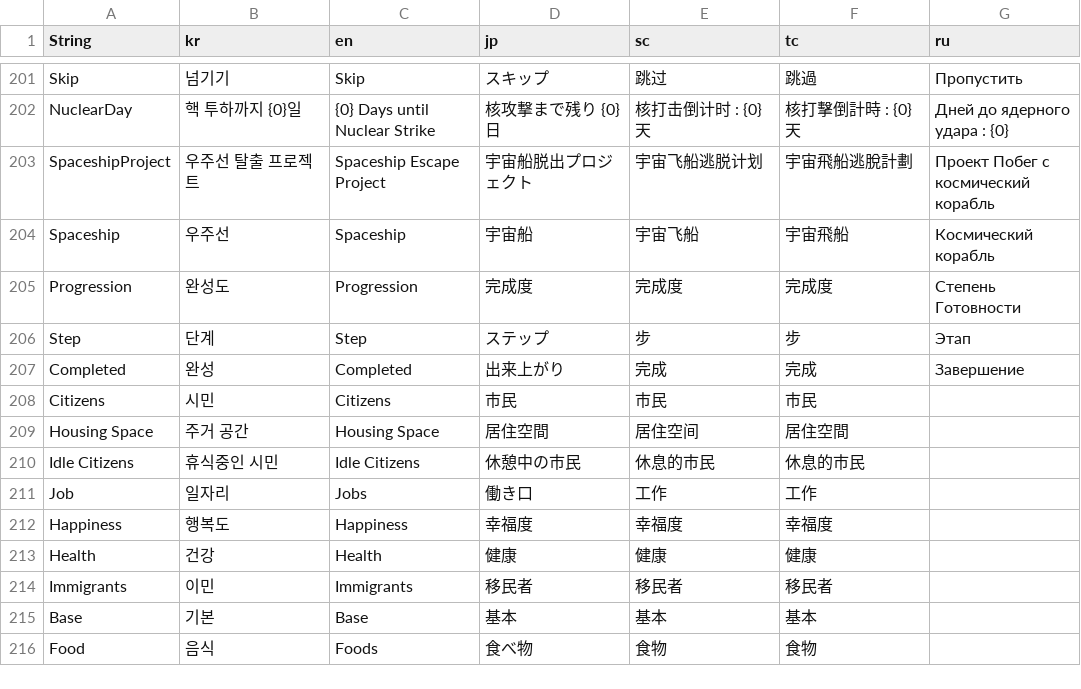
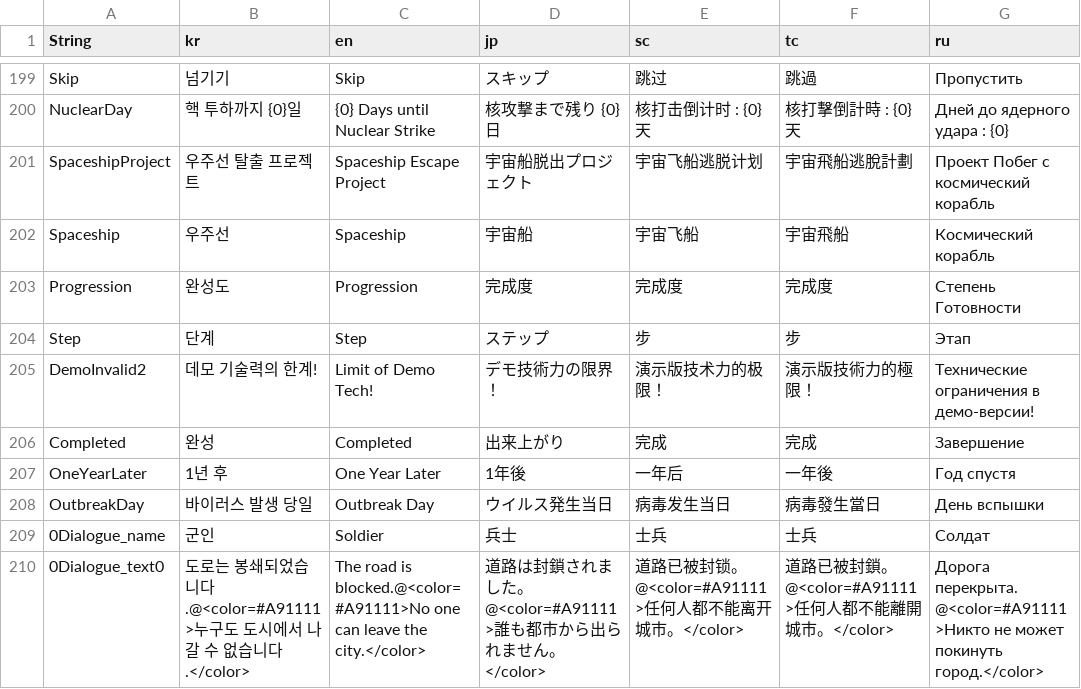
Before and after one commit to thebottlecor/Zompizza, a CSV file: Assets/StreamingAssets/TextManager - common.csv, drawn as a sheet; only a part is shown, gaps mark what is left out; the shorter side is filled out with more unchanged rows; the diff covers the shown part only; the diff names each change by its address in the sheet, - before the commit and + after, or states it on an @@ line.

```diff
--- a/Assets/StreamingAssets/TextManager - common.csv
+++ b/Assets/StreamingAssets/TextManager - common.csv
+row 205: DemoInvalid2 | 데모 기술력의 한계! | Limit of Demo Tech! | デモ技術力の限界！ | 演示版技术力的极限！ | 演示版技術力的極限！ | Технические ограничения в демо-версии!
+row 207: OneYearLater | 1년 후 | One Year Later | 1年後 | 一年后 | 一年後 | Год спустя
+row 208: OutbreakDay | 바이러스 발생 당일 | Outbreak Day | ウイルス発生当日 | 病毒发生当日 | 病毒發生當日 | День вспышки
+row 209: 0Dialogue_name | 군인 | Soldier | 兵士 | 士兵 | 士兵 | Солдат
+row 210: 0Dialogue_text0 | 도로는 봉쇄되었습니다.@<color=#A91111>누구도 도시에서 나갈 수 없습니다.</color> | The road is blocked.@<color=#A91111>No one can leave the city.</color> | 道路は封鎖されました。@<color=#A91111>誰も都市から出られません。</color> | 道路已被封锁。@<color=#A91111>任何人都不能离开城市。</color> | 道路已被封鎖。@<color=#A91111>任何人都不能離開城市。</color> | Дорога перекрыта.@<color=#A91111>Никто не может покинуть город.</color>
```
Also changed, not shown: 5 added rows, 2 removed rows, 3 moved rows and 20 edited cells elsewhere in this file, 21 other files.
